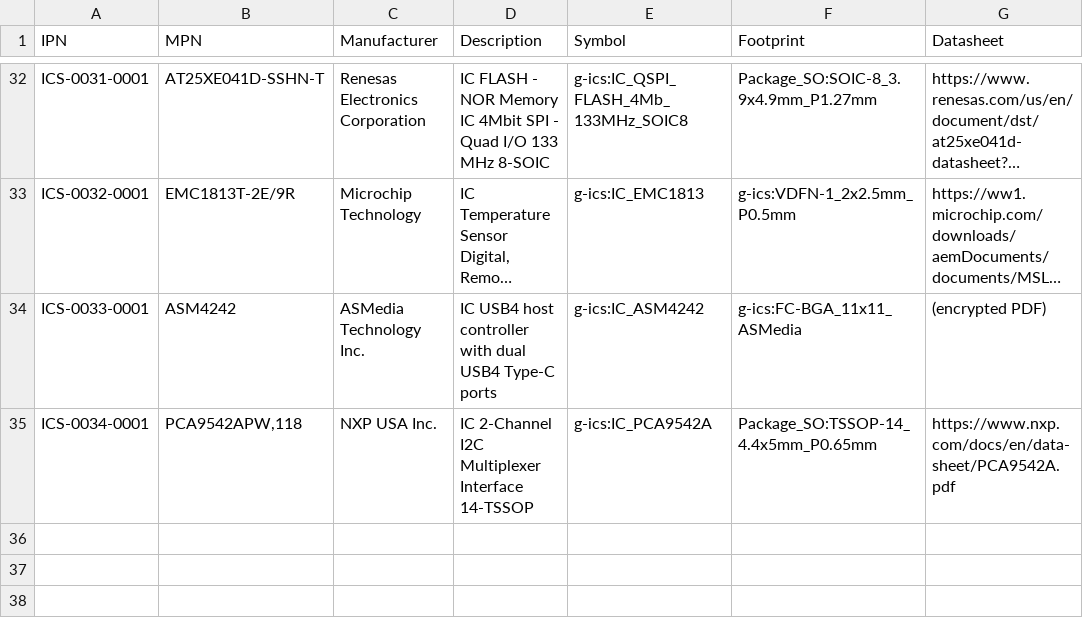
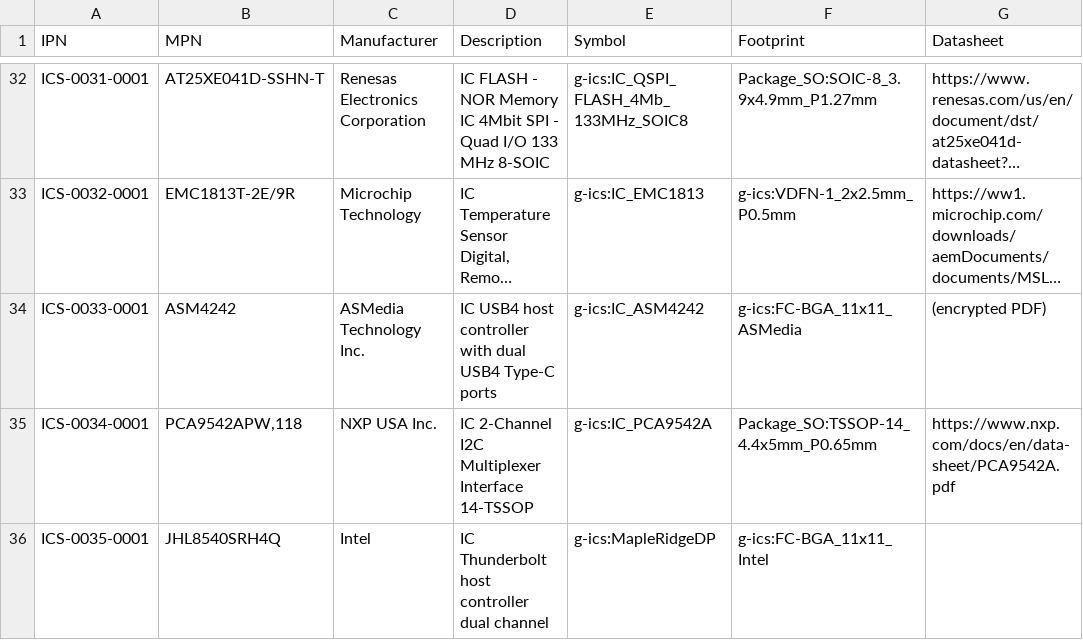
Before and after one commit to git-plm/parts, a CSV file: ics.csv, drawn as a sheet; only a part is shown, gaps mark what is left out; long unchanged cells end in …; the diff names each change by its address in the sheet, - before the commit and + after, or states it on an @@ line.

Commit message:
Thunderbolt controller is in.

```diff
--- a/ics.csv
+++ b/ics.csv
+row 36: ICS-0035-0001 | JHL8540SRH4Q | Intel | IC Thunderbolt host controller dual channel | g-ics:MapleRidgeDP | g-ics:FC-BGA_11x11_Intel
```
Also changed, not shown: 2 other files.
